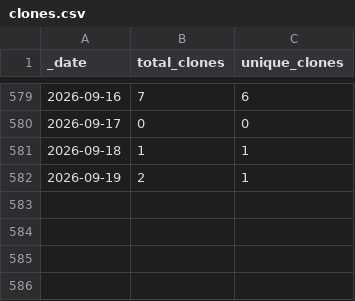
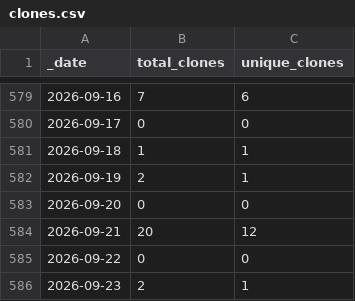
Before and after one commit to jzemmels/trafficMonitor, a CSV file: scored-traffic/traffic/clones.csv, drawn as a sheet; only a part is shown, gaps mark what is left out; the diff names each change by its address in the sheet, - before the commit and + after, or states it on an @@ line.

Commit message:
Push scored traffic data

```diff
--- a/scored-traffic/traffic/clones.csv
+++ b/scored-traffic/traffic/clones.csv
+row 583: 2026-09-20 | 0 | 0
+row 584: 2026-09-21 | 20 | 12
+row 585: 2026-09-22 | 0 | 0
+row 586: 2026-09-23 | 2 | 1
```
Also changed, not shown: scored-traffic/traffic/views.csv, 1 other file.
